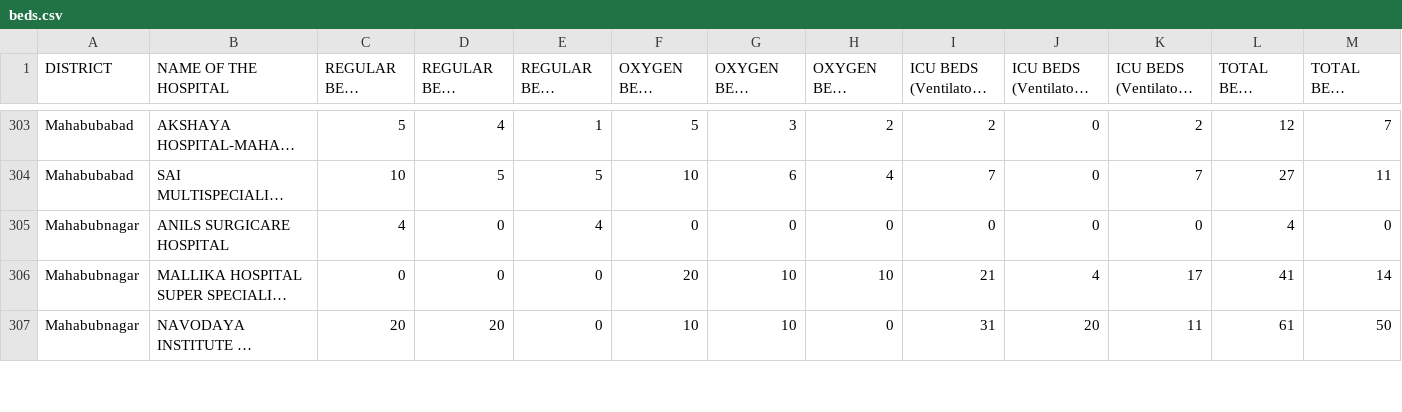
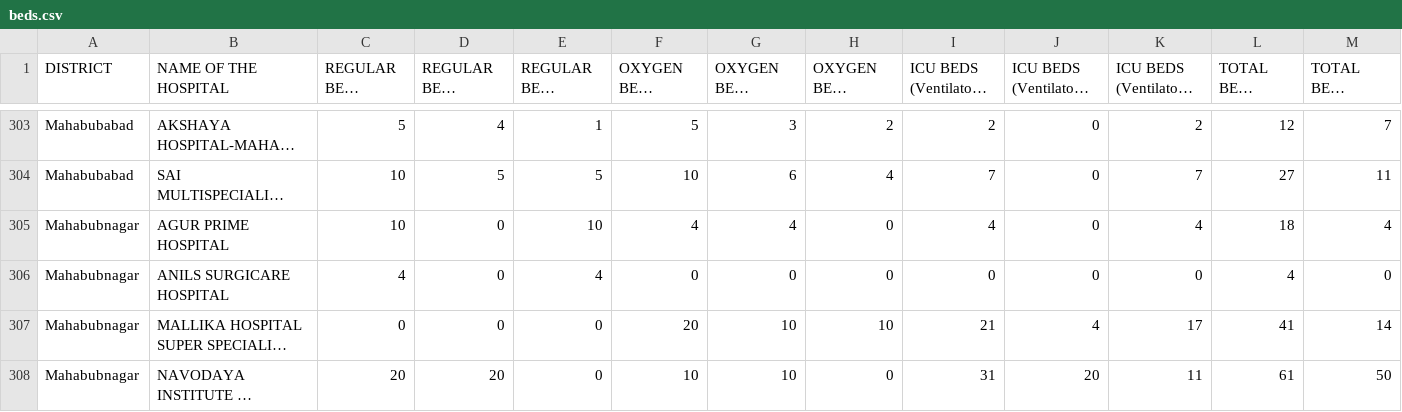
Before and after one commit to covid-telangana/covid-telangana.github.io, a CSV file: data/beds.csv, drawn as a sheet; only a part is shown, gaps mark what is left out; long unchanged cells end in …; rows hold the shown columns only; the diff covers the shown part only; the diff names each change by its address in the sheet, - before the commit and + after, or states it on an @@ line.

```diff
--- a/data/beds.csv
+++ b/data/beds.csv
+row 305: Mahabubnagar | AGUR PRIME HOSPITAL | 10 | 0 | 10 | 4 | 4 | 0 | 4 | 0 | 4 | 18 | 4
```
Also changed, not shown: 1 moved row and 180 edited cells elsewhere in this file.
